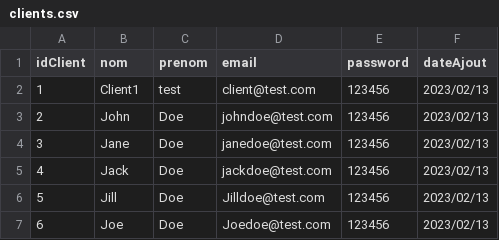
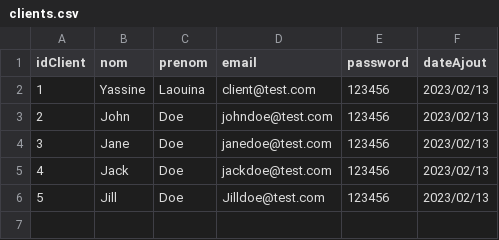
Before and after one commit to CeIIardoor/GestionBanqueSwing, a CSV file: src/DB/clients.csv, drawn as a sheet.

```diff
--- a/src/DB/clients.csv
+++ b/src/DB/clients.csv
@@ -1,3 +1,3 @@
 idClient;nom;prenom;email;password;dateAjout
-1;Client1;test;client@test.com;123456;2023/02/13
+1;Yassine;Laouina;client@test.com;123456;2023/02/13
 2;John;Doe;johndoe@test.com;123456;2023/02/13
@@ -6,2 +6 @@ idClient;nom;prenom;email;password;dateAjout
 5;Jill;Doe;Jilldoe@test.com;123456;2023/02/13
-6;Joe;Doe;Joedoe@test.com;123456;2023/02/13
```
Also changed, not shown: src/DB/comptes.csv, 15 other files.
